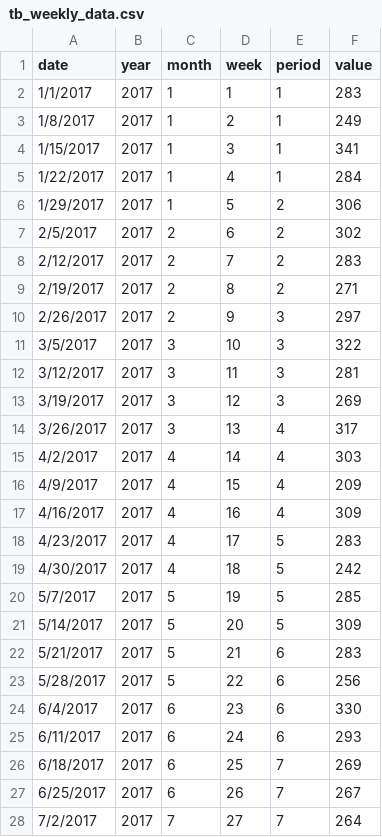
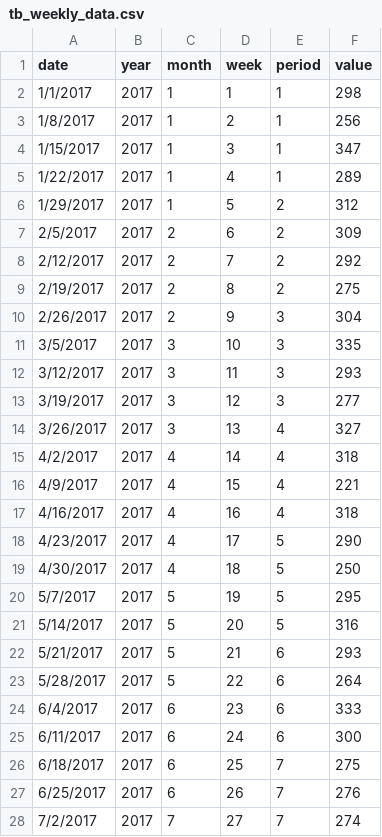
Before and after one commit to ansegura7/covid19-col-disease-impact, a CSV file: predictive-analytics/3-tuberculosis/data/tb_weekly_data.csv, drawn as a sheet; only a part is shown; the diff covers the shown part only.

Commit message:
Update TB Analysis
- Updated TB data.
- Updated TB prediction analysis (re-runned).

```diff
--- a/predictive-analytics/3-tuberculosis/data/tb_weekly_data.csv
+++ b/predictive-analytics/3-tuberculosis/data/tb_weekly_data.csv
@@ -1,28 +1,28 @@
 date,year,month,week,period,value
-1/1/2017,2017,1,1,1,283
-1/8/2017,2017,1,2,1,249
-1/15/2017,2017,1,3,1,341
-1/22/2017,2017,1,4,1,284
-1/29/2017,2017,1,5,2,306
-2/5/2017,2017,2,6,2,302
-2/12/2017,2017,2,7,2,283
-2/19/2017,2017,2,8,2,271
-2/26/2017,2017,2,9,3,297
-3/5/2017,2017,3,10,3,322
-3/12/2017,2017,3,11,3,281
-3/19/2017,2017,3,12,3,269
-3/26/2017,2017,3,13,4,317
-4/2/2017,2017,4,14,4,303
-4/9/2017,2017,4,15,4,209
-4/16/2017,2017,4,16,4,309
-4/23/2017,2017,4,17,5,283
-4/30/2017,2017,4,18,5,242
-5/7/2017,2017,5,19,5,285
-5/14/2017,2017,5,20,5,309
-5/21/2017,2017,5,21,6,283
-5/28/2017,2017,5,22,6,256
-6/4/2017,2017,6,23,6,330
-6/11/2017,2017,6,24,6,293
-6/18/2017,2017,6,25,7,269
-6/25/2017,2017,6,26,7,267
-7/2/2017,2017,7,27,7,264
+1/1/2017,2017,1,1,1,298
+1/8/2017,2017,1,2,1,256
+1/15/2017,2017,1,3,1,347
+1/22/2017,2017,1,4,1,289
+1/29/2017,2017,1,5,2,312
+2/5/2017,2017,2,6,2,309
+2/12/2017,2017,2,7,2,292
+2/19/2017,2017,2,8,2,275
+2/26/2017,2017,2,9,3,304
+3/5/2017,2017,3,10,3,335
+3/12/2017,2017,3,11,3,293
+3/19/2017,2017,3,12,3,277
+3/26/2017,2017,3,13,4,327
+4/2/2017,2017,4,14,4,318
+4/9/2017,2017,4,15,4,221
+4/16/2017,2017,4,16,4,318
+4/23/2017,2017,4,17,5,290
+4/30/2017,2017,4,18,5,250
+5/7/2017,2017,5,19,5,295
+5/14/2017,2017,5,20,5,316
+5/21/2017,2017,5,21,6,293
+5/28/2017,2017,5,22,6,264
+6/4/2017,2017,6,23,6,333
+6/11/2017,2017,6,24,6,300
+6/18/2017,2017,6,25,7,275
+6/25/2017,2017,6,26,7,276
+7/2/2017,2017,7,27,7,274
```
Also changed, not shown: 144 edited cells elsewhere in this file, 1 other file.
